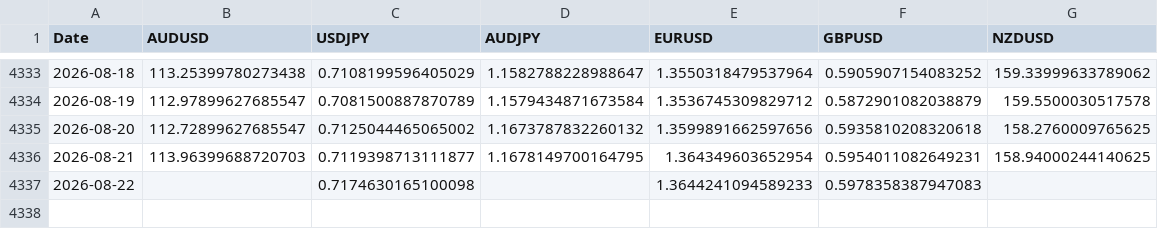
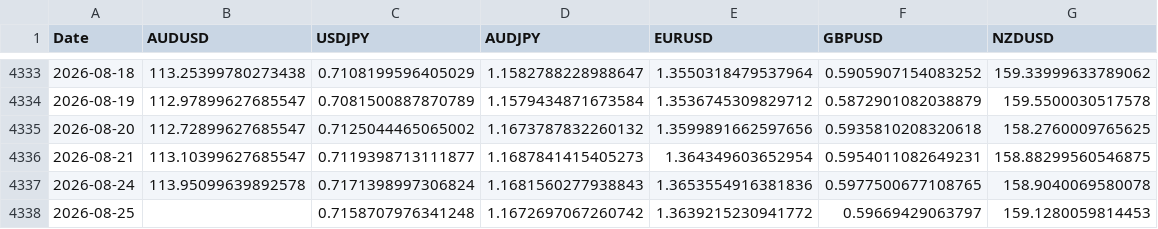
Before and after one commit to tbrown122387/stat-4170-public, a CSV file: lectures/data/fx_rates.csv, drawn as a sheet; only a part is shown, gaps mark what is left out.

```diff
--- a/lectures/data/fx_rates.csv
+++ b/lectures/data/fx_rates.csv
@@ -4335,3 +4335,4 @@ Date,AUDUSD,USDJPY,AUDJPY,EURUSD,GBPUSD,NZDUSD
 2026-08-20,112.72899627685547,0.7125044465065002,1.1673787832260132,1.3599891662597656,0.5935810208320618,158.2760009765625
-2026-08-21,113.96399688720703,0.7119398713111877,1.1678149700164795,1.364349603652954,0.5954011082649231,158.94000244140625
-2026-08-22,,0.7174630165100098,,1.3644241094589233,0.5978358387947083,
+2026-08-21,113.10399627685547,0.7119398713111877,1.1687841415405273,1.364349603652954,0.5954011082649231,158.88299560546875
+2026-08-24,113.95099639892578,0.7171398997306824,1.1681560277938843,1.3653554916381836,0.5977500677108765,158.9040069580078
+2026-08-25,,0.7158707976341248,1.1672697067260742,1.3639215230941772,0.59669429063797,159.1280059814453
```
Also changed, not shown: lectures/data/carry_pnl.csv, lectures/data/prices.csv, 6 other files.
